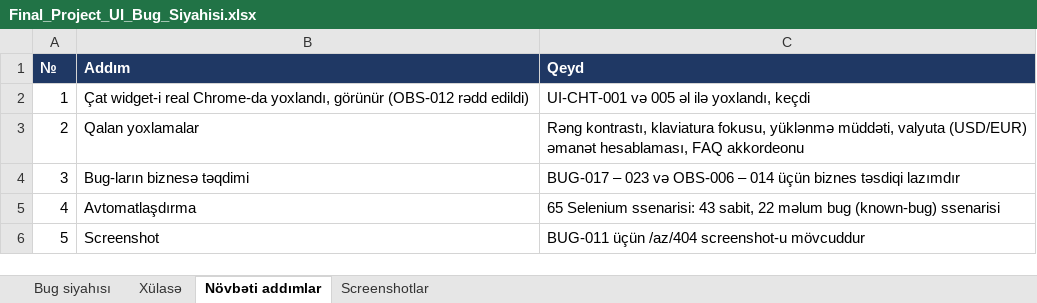
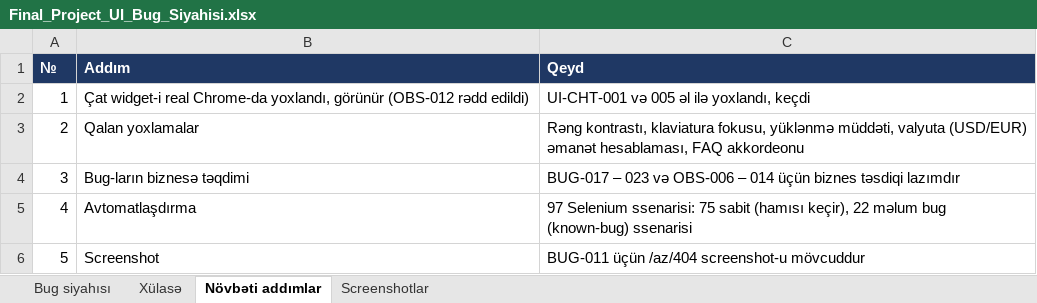
Before and after one commit to GunayJafarovaQA/BankOfBaku-QA-Final, an Excel workbook: docs/Final_Project_UI_Bug_Siyahisi.xlsx, sheet Növbəti addımlar, drawn as a sheet; values as stored, in another font and other column widths than the file's, no borders; charts and pictures not drawn; the diff names each change by its address in the sheet, - before the commit and + after, or states it on an @@ line.

```diff
--- a/docs/Final_Project_UI_Bug_Siyahisi.xlsx (sheet Növbəti addımlar)
+++ b/docs/Final_Project_UI_Bug_Siyahisi.xlsx (sheet Növbəti addımlar)
-C5 (Qeyd): 65 Selenium ssenarisi: 43 sabit, 22 məlum…
+C5 (Qeyd): 97 Selenium ssenarisi: 75 sabit (hamısı keçir), 22 məlum…
```
Also changed, not shown: charts or pictures, docs/Final_Project_UI_Ehate_Statusu.xlsx, docs/Final_Project_UI_Test_Cases.xlsx, 6 other files.
